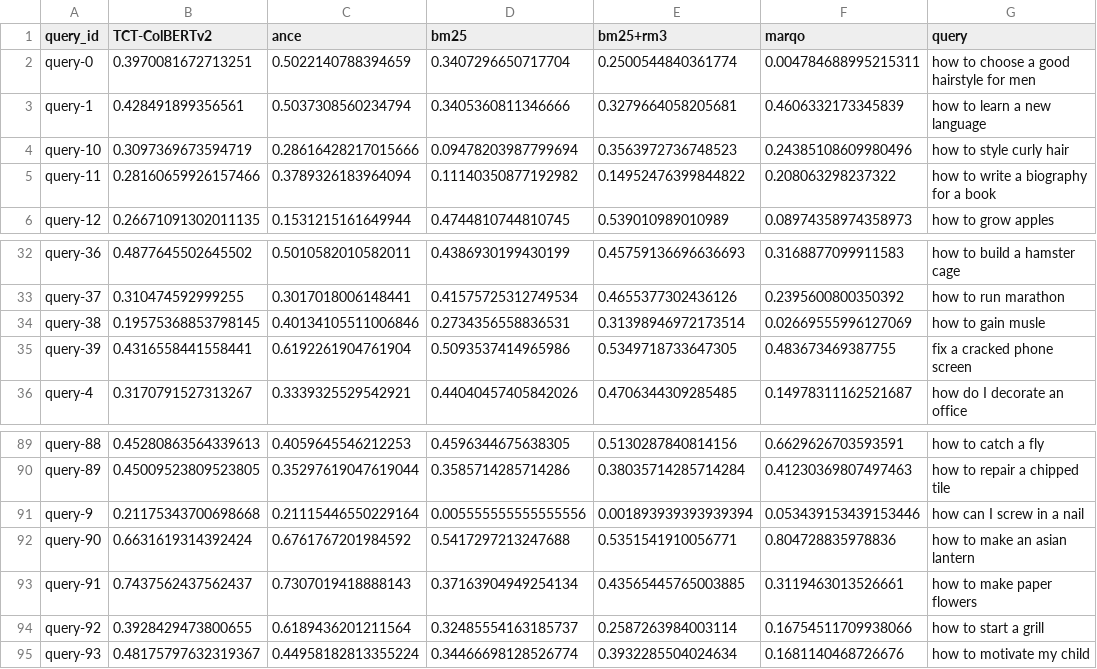
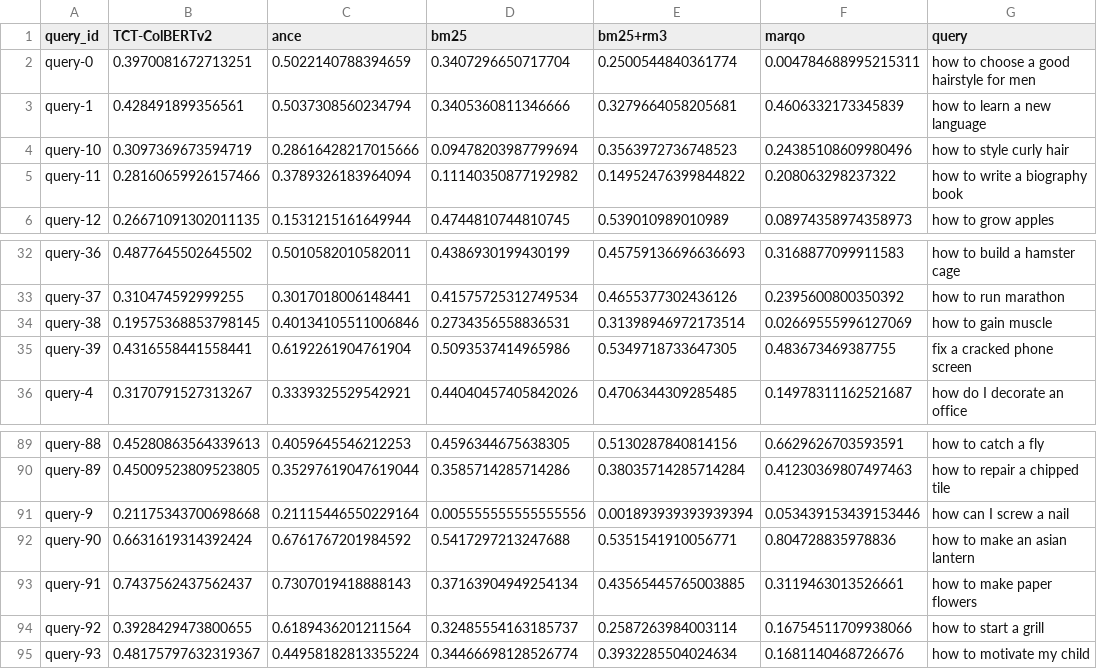
Before and after one commit to PhilipZubel/task-search-quality, a CSV file: measurements/diy/analysis/non-t5-results/MAP.csv, drawn as a sheet; only a part is shown, gaps mark what is left out.

```diff
--- a/measurements/diy/analysis/non-t5-results/MAP.csv
+++ b/measurements/diy/analysis/non-t5-results/MAP.csv
@@ -4,3 +4,3 @@ query-1,0.428491899356561,0.5037308560234794,0.3405360811346666,0.32796640582056
 query-10,0.3097369673594719,0.28616428217015666,0.09478203987799694,0.3563972736748523,0.24385108609980496,how to style curly hair
-query-11,0.28160659926157466,0.3789326183964094,0.11140350877192982,0.14952476399844822,0.208063298237322,how to write a biography for a book
+query-11,0.28160659926157466,0.3789326183964094,0.11140350877192982,0.14952476399844822,0.208063298237322,how to write a biography book
 query-12,0.26671091302011135,0.1531215161649944,0.4744810744810745,0.539010989010989,0.08974358974358973,how to grow apples
@@ -33,3 +33,3 @@ query-36,0.4877645502645502,0.5010582010582011,0.4386930199430199,0.457591366966
 query-37,0.310474592999255,0.3017018006148441,0.41575725312749534,0.4655377302436126,0.2395600800350392,how to run  marathon
-query-38,0.19575368853798145,0.40134105511006846,0.2734356558836531,0.31398946972173514,0.02669555996127069,how to gain musle
+query-38,0.19575368853798145,0.40134105511006846,0.2734356558836531,0.31398946972173514,0.02669555996127069,how to gain muscle
 query-39,0.4316558441558441,0.6192261904761904,0.5093537414965986,0.5349718733647305,0.483673469387755,fix a cracked phone screen
@@ -90,3 +90,3 @@ query-88,0.45280863564339613,0.4059645546212253,0.4596344675638305,0.51302878408
 query-89,0.45009523809523805,0.35297619047619044,0.3585714285714286,0.38035714285714284,0.41230369807497463,how to repair a chipped tile
-query-9,0.21175343700698668,0.21115446550229164,0.005555555555555556,0.001893939393939394,0.053439153439153446,how can I screw in a nail
+query-9,0.21175343700698668,0.21115446550229164,0.005555555555555556,0.001893939393939394,0.053439153439153446,how can I screw a nail
 query-90,0.6631619314392424,0.6761767201984592,0.5417297213247688,0.5351541910056771,0.804728835978836,how to make an asian lantern
```
Also changed, not shown: measurements/diy/analysis/non-t5-results/Recall@50.csv, measurements/diy/analysis/non-t5-results/nDCG@10.csv, 28 other files.
